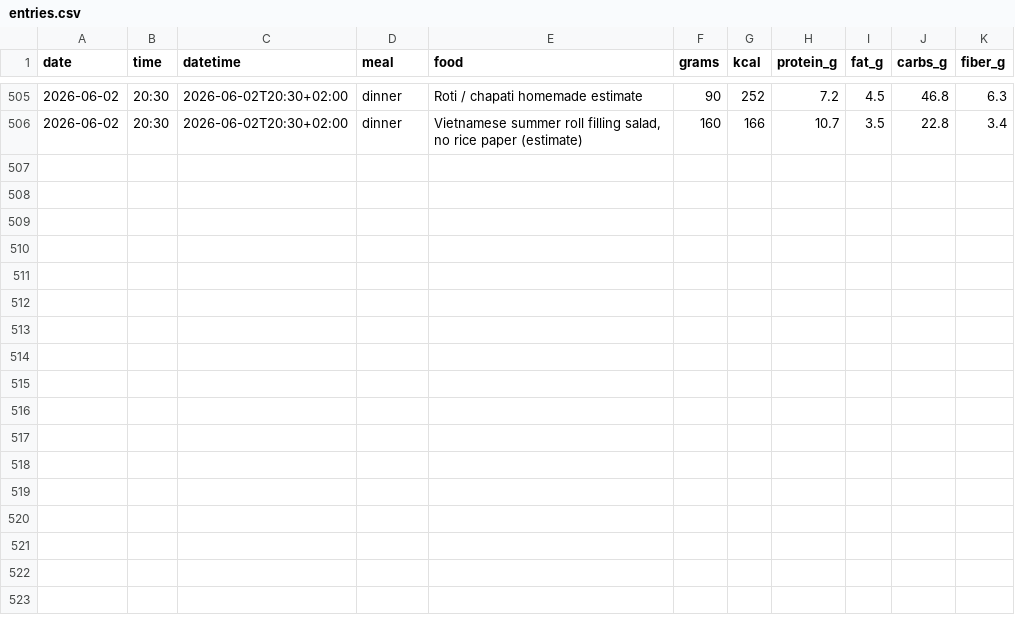
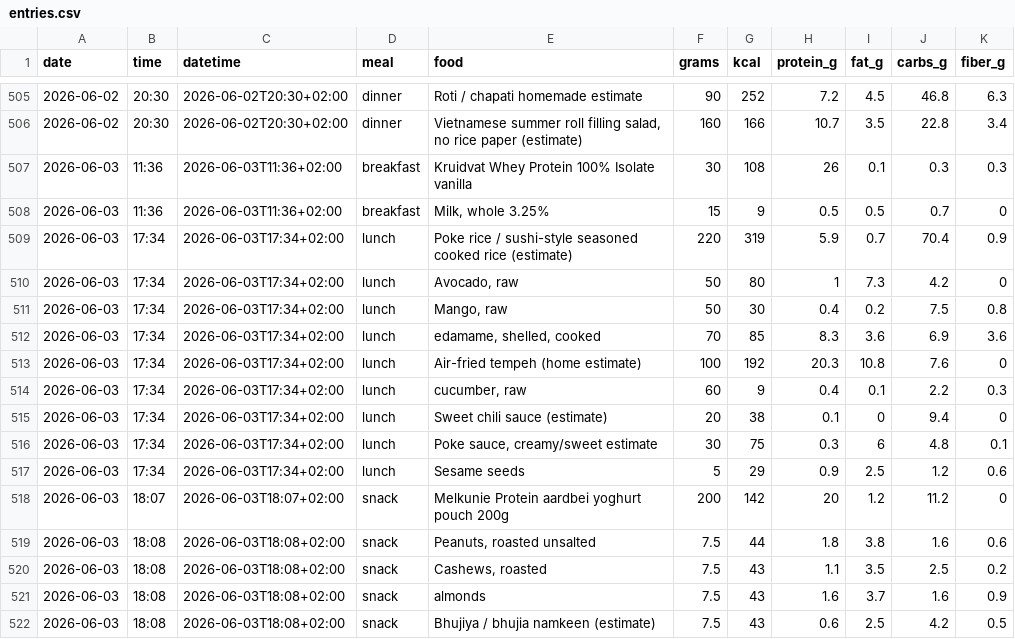
Before and after one commit to AnandChowdhary/food, a CSV file: data/entries.csv, drawn as a sheet; only a part is shown, gaps mark what is left out.

Commit message:
:card_file_box: Update food log 2026-06-03

```diff
--- a/data/entries.csv
+++ b/data/entries.csv
@@ -506 +506,17 @@ date,time,datetime,meal,food,grams,kcal,protein_g,fat_g,carbs_g,fiber_g
 2026-06-02,20:30,2026-06-02T20:30+02:00,dinner,"Vietnamese summer roll filling salad, no rice paper (estimate)",160,166,10.7,3.5,22.8,3.4
+2026-06-03,11:36,2026-06-03T11:36+02:00,breakfast,Kruidvat Whey Protein 100% Isolate vanilla,30,108,26,0.1,0.3,0.3
+2026-06-03,11:36,2026-06-03T11:36+02:00,breakfast,"Milk, whole 3.25%",15,9,0.5,0.5,0.7,0
+2026-06-03,17:34,2026-06-03T17:34+02:00,lunch,Poke rice / sushi-style seasoned cooked rice (estimate),220,319,5.9,0.7,70.4,0.9
+2026-06-03,17:34,2026-06-03T17:34+02:00,lunch,"Avocado, raw",50,80,1,7.3,4.2,0
+2026-06-03,17:34,2026-06-03T17:34+02:00,lunch,"Mango, raw",50,30,0.4,0.2,7.5,0.8
+2026-06-03,17:34,2026-06-03T17:34+02:00,lunch,"edamame, shelled, cooked",70,85,8.3,3.6,6.9,3.6
+2026-06-03,17:34,2026-06-03T17:34+02:00,lunch,Air-fried tempeh (home estimate),100,192,20.3,10.8,7.6,0
+2026-06-03,17:34,2026-06-03T17:34+02:00,lunch,"cucumber, raw",60,9,0.4,0.1,2.2,0.3
+2026-06-03,17:34,2026-06-03T17:34+02:00,lunch,Sweet chili sauce (estimate),20,38,0.1,0,9.4,0
+2026-06-03,17:34,2026-06-03T17:34+02:00,lunch,"Poke sauce, creamy/sweet estimate",30,75,0.3,6,4.8,0.1
+2026-06-03,17:34,2026-06-03T17:34+02:00,lunch,Sesame seeds,5,29,0.9,2.5,1.2,0.6
+2026-06-03,18:07,2026-06-03T18:07+02:00,snack,Melkunie Protein aardbei yoghurt pouch 200g,200,142,20,1.2,11.2,0
+2026-06-03,18:08,2026-06-03T18:08+02:00,snack,"Peanuts, roasted unsalted",7.5,44,1.8,3.8,1.6,0.6
+2026-06-03,18:08,2026-06-03T18:08+02:00,snack,"Cashews, roasted",7.5,43,1.1,3.5,2.5,0.2
+2026-06-03,18:08,2026-06-03T18:08+02:00,snack,almonds,7.5,43,1.6,3.7,1.6,0.9
+2026-06-03,18:08,2026-06-03T18:08+02:00,snack,Bhujiya / bhujia namkeen (estimate),7.5,43,0.6,2.5,4.2,0.5
```
Also changed, not shown: data/daily.csv, data/meals.csv.
